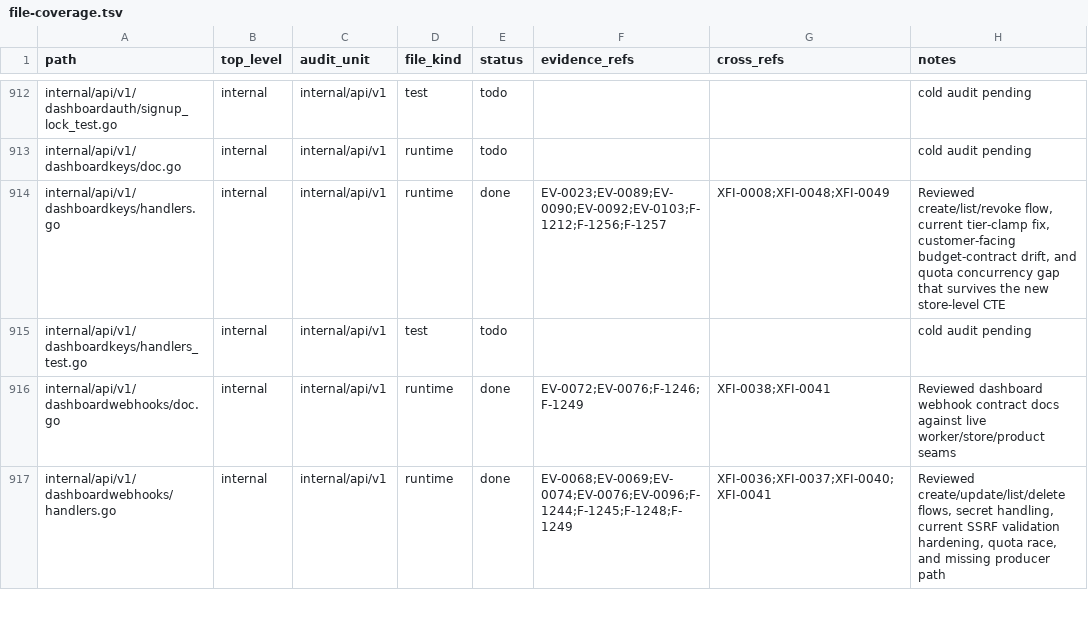
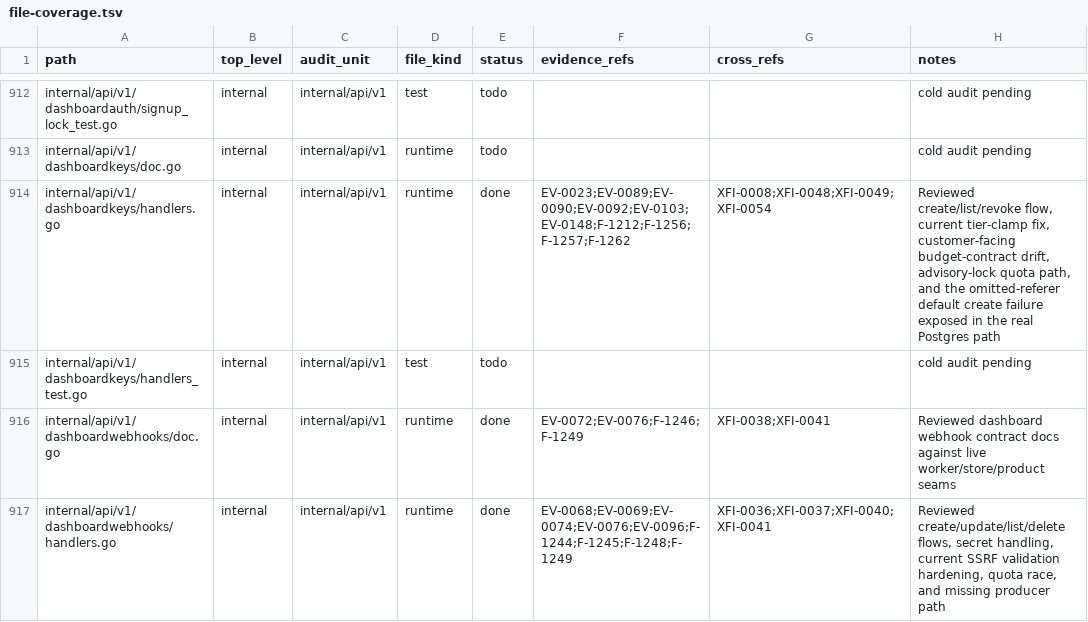
Before and after one commit to RatesEngine/stellar-index, a TSV file: docs/audit-2026-05-12-codex/inventory/file-coverage.tsv, drawn as a sheet; only a part is shown, gaps mark what is left out; the diff covers the shown part only.

Commit message:
audit-2026-05-12: F-1256 — dashboard rate-limit form copy (wave 48)
Two truth surfaces now agree on tier-clamp behaviour. OpenAPI
already documented the per-tier ceiling (rewritten in wave 31).
The dashboard form hint stayed at the misleading "Default for
free tier is 1000." until now, so a Free-tier customer typing
1000 into the field thought they were getting 1000/min but
their key persisted at 60/min after backend clamping.

Fix: rewrite the form's hint to enumerate the cap ladder and
mention the silent clamp explicitly:

  "Capped to your account tier — Free 60, Starter 1000, Pro
   10000, Business 60000, Enterprise 100000. Higher values
   silently clamp to the tier ceiling on save."

The numeric input still accepts up to 100000 (the hard ceiling
for any tier) so customers don't have to remember their tier
to use the field; the backend continues to clamp on save and
the response object surfaces the effective persisted value.

Audit register: F-1256 → fixed (closed-by-code). Both surfaces
— OpenAPI + dashboard UI — now describe the actual persisted
semantics, closing the customer-vs-support disagreement vector
the audit identified.

```diff
--- a/docs/audit-2026-05-12-codex/inventory/file-coverage.tsv
+++ b/docs/audit-2026-05-12-codex/inventory/file-coverage.tsv
@@ -913,3 +913,3 @@ internal/api/v1/dashboardauth/signup_lock_test.go	internal	internal/api/v1	test
 internal/api/v1/dashboardkeys/doc.go	internal	internal/api/v1	runtime	todo			cold audit pending
-internal/api/v1/dashboardkeys/handlers.go	internal	internal/api/v1	runtime	done	EV-0023;EV-0089;EV-0090;EV-0092;EV-0103;F-1212;F-1256;F-1257	XFI-0008;XFI-0048;XFI-0049	Reviewed create/list/revoke flow, current tier-clamp fix, customer-facing budget-contract drift, and quota concurrency gap that survives the new store-level CTE
+internal/api/v1/dashboardkeys/handlers.go	internal	internal/api/v1	runtime	done	EV-0023;EV-0089;EV-0090;EV-0092;EV-0103;EV-0148;F-1212;F-1256;F-1257;F-1262	XFI-0008;XFI-0048;XFI-0049;XFI-0054	Reviewed create/list/revoke flow, current tier-clamp fix, customer-facing budget-contract drift, advisory-lock quota path, and the omitted-referer default create failure exposed in the real Postgres path
 internal/api/v1/dashboardkeys/handlers_test.go	internal	internal/api/v1	test	todo			cold audit pending
```
Also changed, not shown: 15 edited cells elsewhere in this file, 5 other files.
